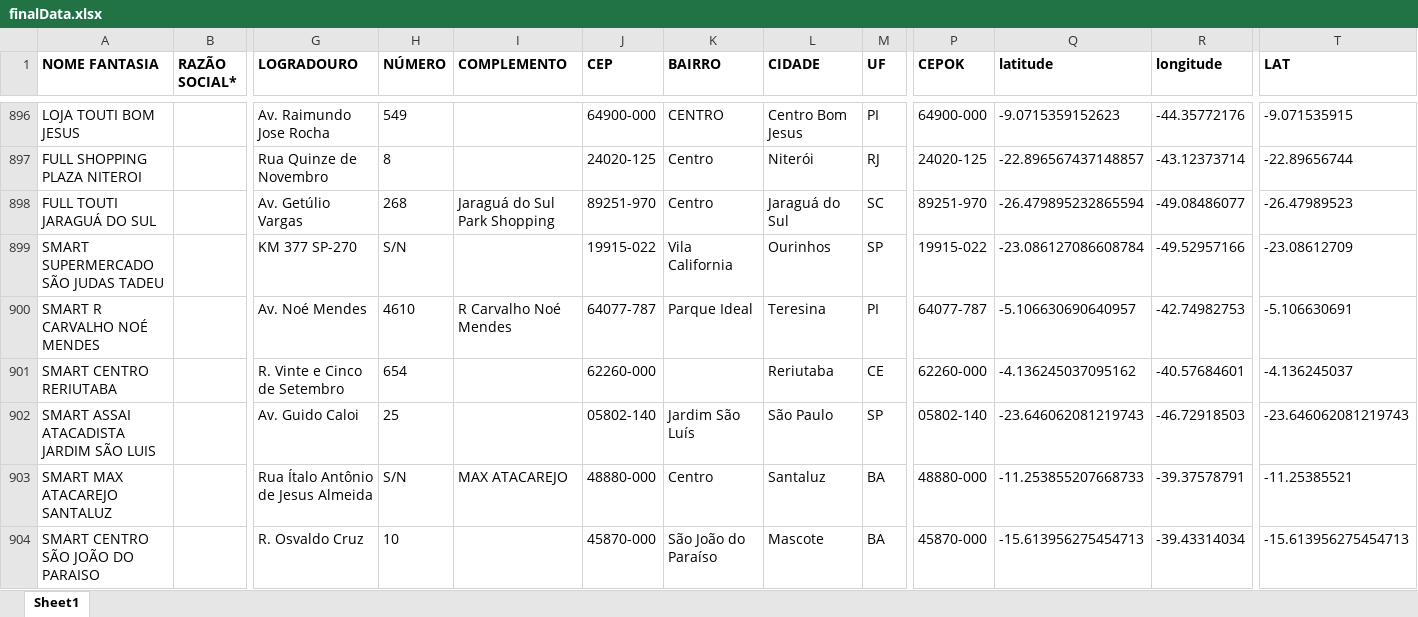
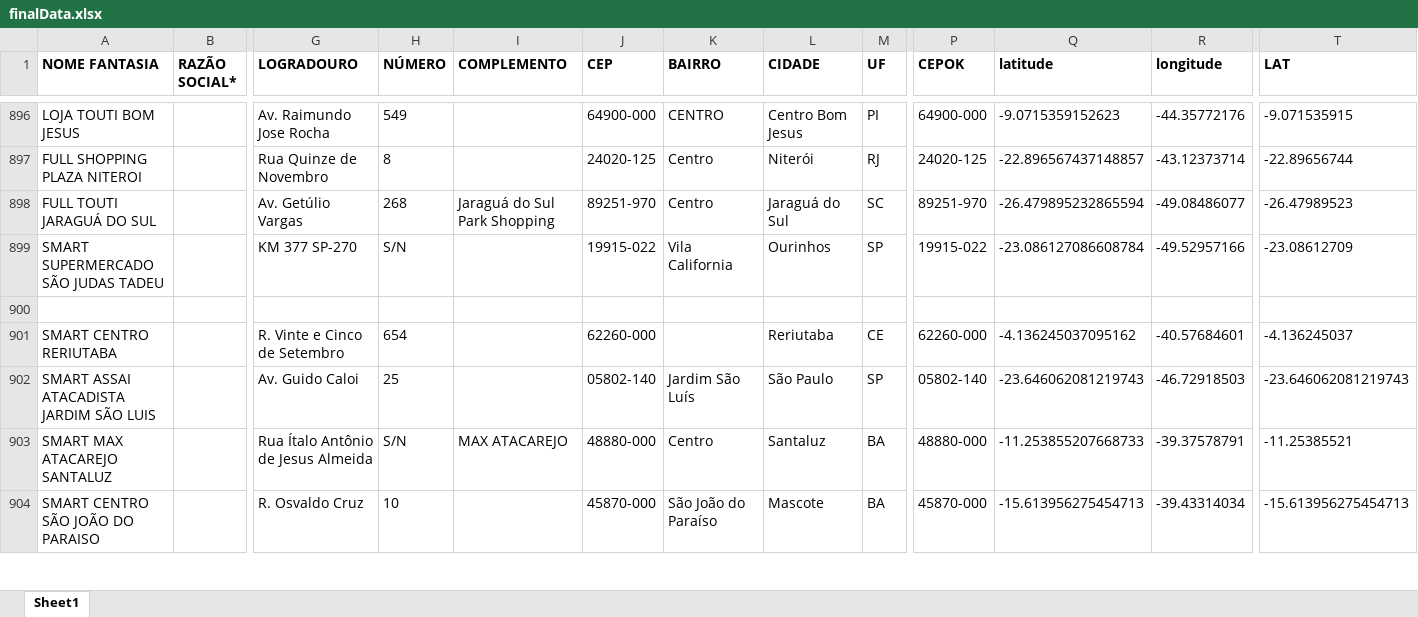
Before and after one commit to userTI10/Touti-franquias, an Excel workbook: finalData.xlsx, sheet Sheet1, drawn as a sheet; only a part is shown, gaps mark what is left out; values as stored, in another font and other column widths than the file's, no borders; rows hold the shown columns only; the diff covers the shown part only; the diff names each change by its address in the sheet, - before the commit and + after, or states it on an @@ line.

```diff
--- a/finalData.xlsx (sheet Sheet1)
+++ b/finalData.xlsx (sheet Sheet1)
-row 900: SMART R CARVALHO NOÉ MENDES |  | Av. Noé Mendes | 4610 | R Carvalho Noé Mendes | 64077-787 | Parque Ideal | Teresina | PI | 64077-787 | -5.106630690640957 | -42.74982753 | -5.106630691
+row 900: (empty)
```
Also changed, not shown: 15 added rows, 581 edited cells and cell formats elsewhere in this sheet, 1 other file.
